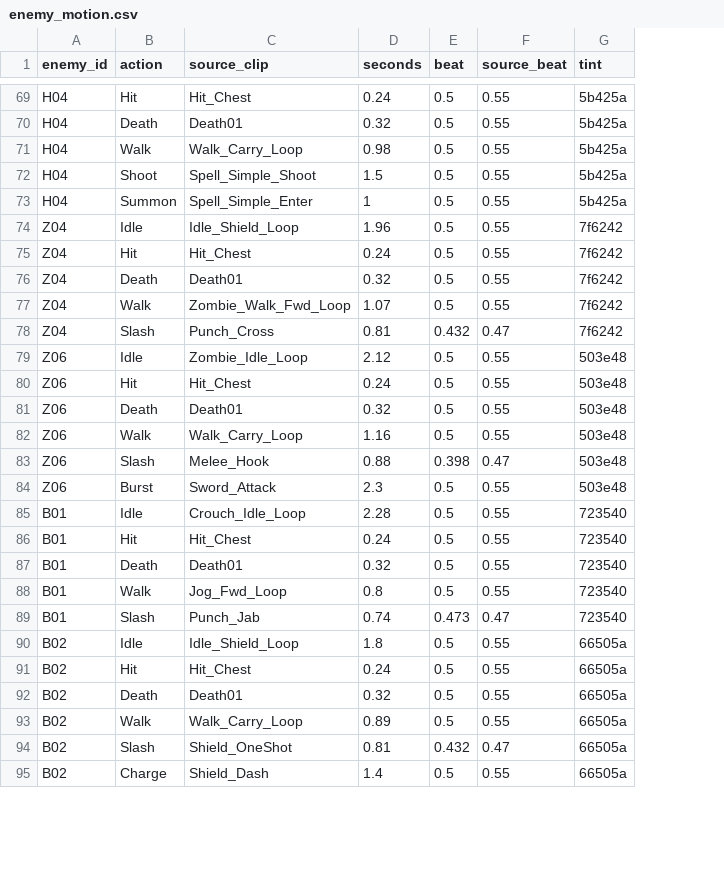
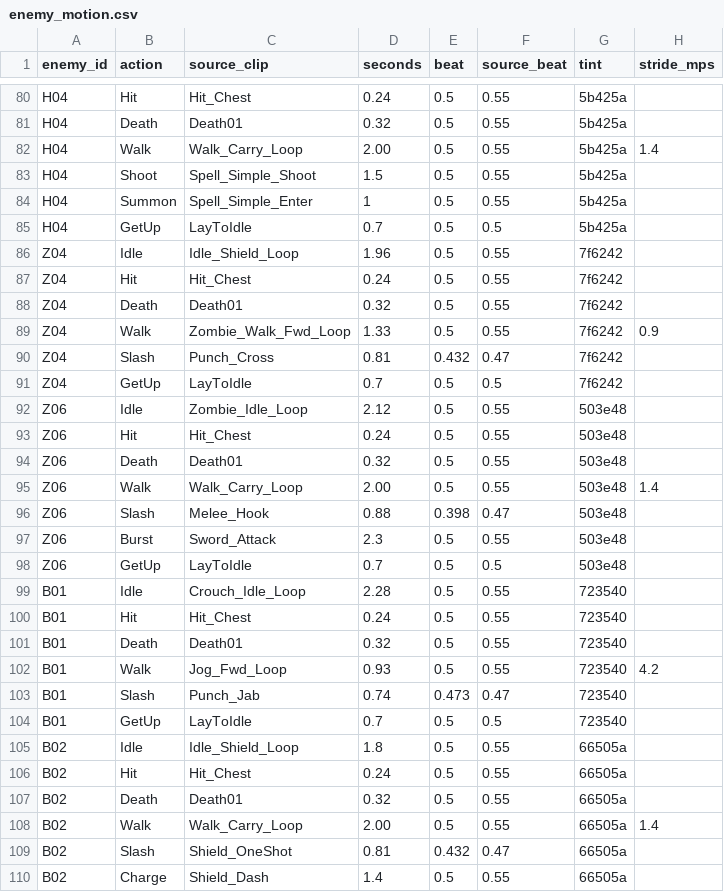
Before and after one commit to Benny021018/wuxia-rogue, a CSV file: data/enemy_motion.csv, drawn as a sheet; only a part is shown, gaps mark what is left out; addresses are those after the commit; the diff covers the shown part only; the diff names each change by its address in the sheet, - before the commit and + after, or states it on an @@ line.

```diff
--- a/data/enemy_motion.csv
+++ b/data/enemy_motion.csv
+column H (stride_mps), row 82: 1.4; row 89: 0.9; row 95: 1.4; row 102: 4.2; row 108: 1.4
-D82 (seconds): 0.98
+D82 (seconds): 2.00
+row 85: H04 | GetUp | LayToIdle | 0.7 | 0.5 | 0.5 | 5b425a
-D89 (seconds): 1.07
+D89 (seconds): 1.33
+row 91: Z04 | GetUp | LayToIdle | 0.7 | 0.5 | 0.5 | 7f6242
-D95 (seconds): 1.16
+D95 (seconds): 2.00
+row 98: Z06 | GetUp | LayToIdle | 0.7 | 0.5 | 0.5 | 503e48
-D102 (seconds): 0.8
+D102 (seconds): 0.93
+row 104: B01 | GetUp | LayToIdle | 0.7 | 0.5 | 0.5 | 723540
-D108 (seconds): 0.89
+D108 (seconds): 2.00
```
Also changed, not shown: 15 added rows and 14 edited cells elsewhere in this file, data/combat_config.csv, 25 other files.
